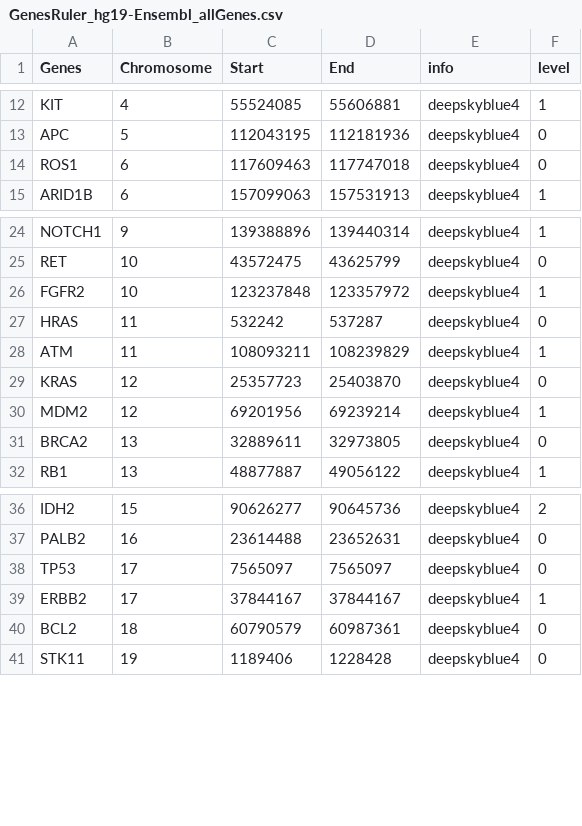
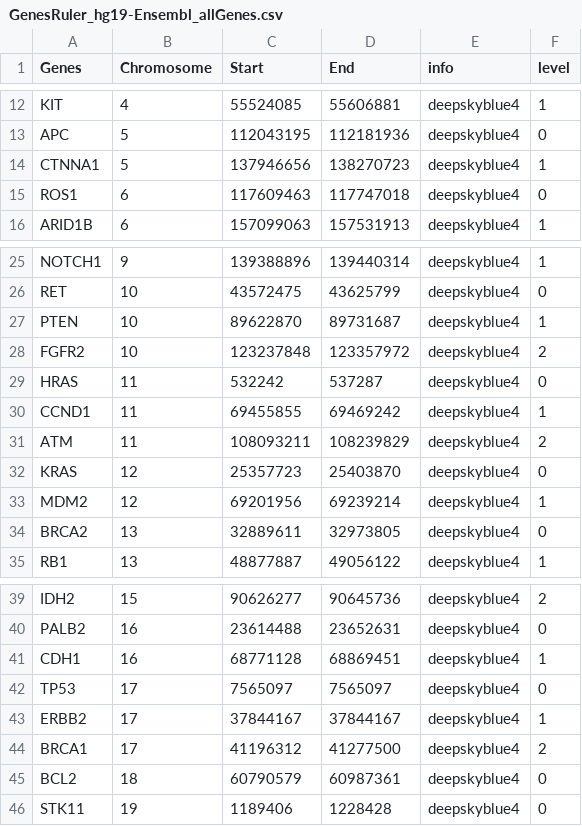
Before and after one commit to IpatimupDiag/D4_Portable, a CSV file: scripts/data_GeneRuler/GenesRuler_hg19-Ensembl_allGenes.csv, drawn as a sheet; only a part is shown, gaps mark what is left out.

Commit message:
jpm: Updated the gene list in with the gene PTEN, CDH1, CTNNA1, BRCA1 and CCND1 .

```diff
--- a/scripts/data_GeneRuler/GenesRuler_hg19-Ensembl_allGenes.csv
+++ b/scripts/data_GeneRuler/GenesRuler_hg19-Ensembl_allGenes.csv
@@ -13,2 +13,3 @@ KIT,4,55524085,55606881,deepskyblue4,1
 APC,5,112043195,112181936,deepskyblue4,0
+CTNNA1 ,5,137946656,138270723,deepskyblue4,1
 ROS1,6,117609463,117747018,deepskyblue4,0
@@ -25,5 +26,7 @@ NOTCH1,9,139388896,139440314,deepskyblue4,1
 RET,10,43572475,43625799,deepskyblue4,0
-FGFR2,10,123237848,123357972,deepskyblue4,1
+PTEN ,10,89622870,89731687,deepskyblue4,1
+FGFR2,10,123237848,123357972,deepskyblue4,2
 HRAS,11,532242,537287,deepskyblue4,0
-ATM,11,108093211,108239829,deepskyblue4,1
+CCND1 ,11,69455855,69469242,deepskyblue4,1
+ATM,11,108093211,108239829,deepskyblue4,2
 KRAS,12,25357723,25403870,deepskyblue4,0
@@ -37,4 +40,6 @@ IDH2,15,90626277,90645736,deepskyblue4,2
 PALB2,16,23614488,23652631,deepskyblue4,0
+CDH1 ,16,68771128,68869451,deepskyblue4,1
 TP53,17,7565097,7565097,deepskyblue4,0
 ERBB2,17,37844167,37844167,deepskyblue4,1
+BRCA1 ,17,41196312,41277500,deepskyblue4,2
 BCL2,18,60790579,60987361,deepskyblue4,0
```
